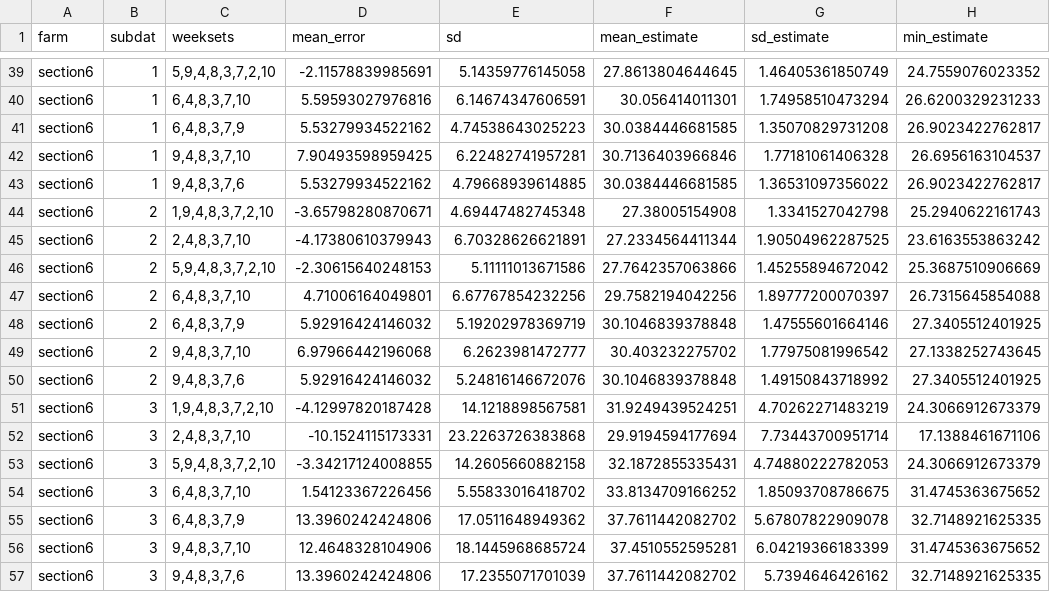
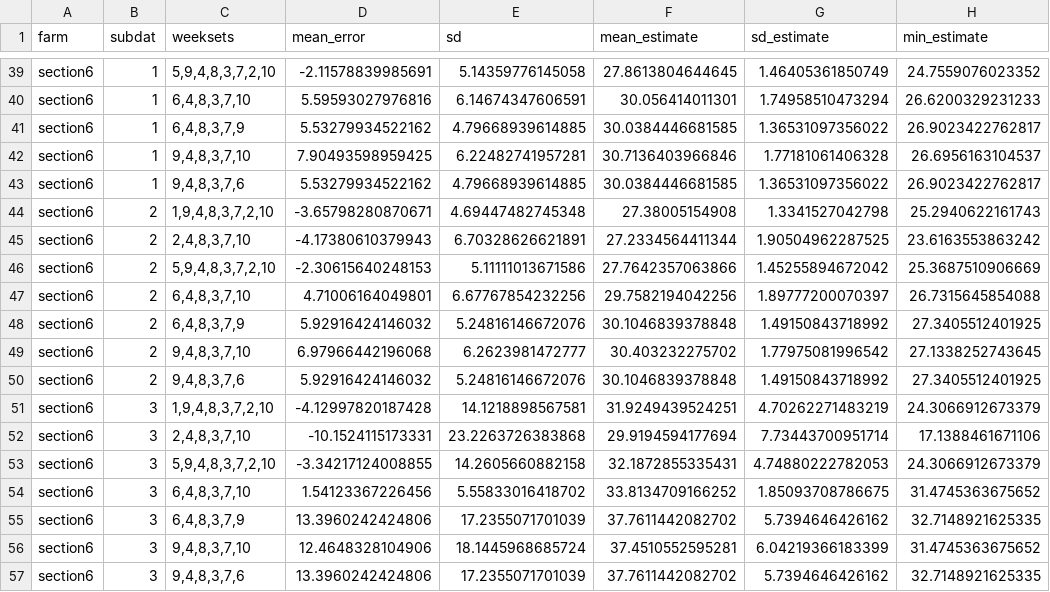
Before and after one commit to AU-BCE-EE/AU-MHB, a CSV file: methane protocol/output/stat_farms.csv, drawn as a sheet; only a part is shown, gaps mark what is left out; the diff covers the shown part only; the diff names each change by its address in the sheet, - before the commit and + after, or states it on an @@ line.

```diff
--- a/methane protocol/output/stat_farms.csv
+++ b/methane protocol/output/stat_farms.csv
-E41 (sd): 4.74538643025223
+E41 (sd): 4.79668939614885
-G41 (sd_estimate): 1.35070829731208
+G41 (sd_estimate): 1.36531097356022
-E48 (sd): 5.19202978369719
+E48 (sd): 5.24816146672076
-G48 (sd_estimate): 1.47555601664146
+G48 (sd_estimate): 1.49150843718992
-E55 (sd): 17.0511648949362
+E55 (sd): 17.2355071701039
-G55 (sd_estimate): 5.67807822909078
+G55 (sd_estimate): 5.7394646426162
```
Also changed, not shown: 10 edited cells elsewhere in this file, 1 other file.
